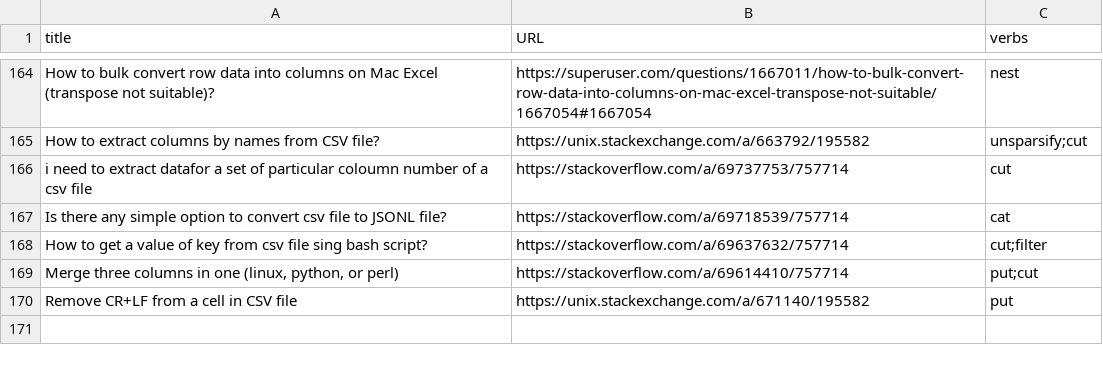
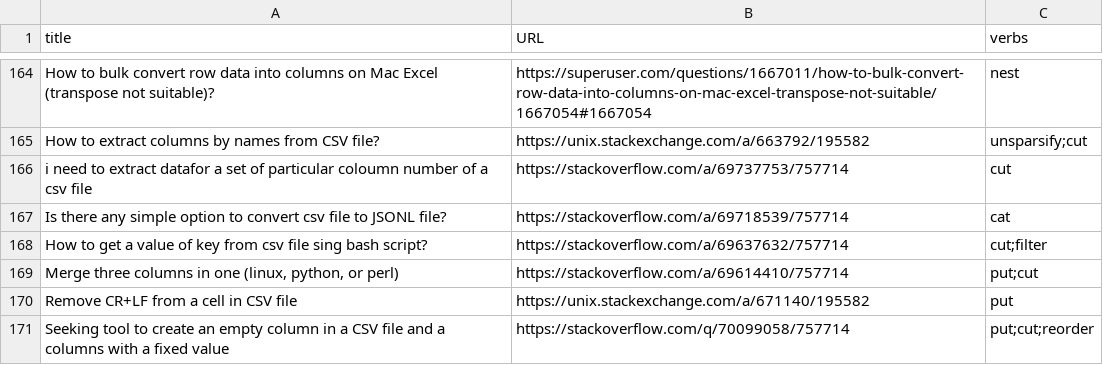
Before and after one commit to aborruso/millerQuestions, a CSV file: output/millerQuestions.csv, drawn as a sheet; only a part is shown, gaps mark what is left out.

```diff
--- a/output/millerQuestions.csv
+++ b/output/millerQuestions.csv
@@ -170 +170,2 @@ How to get a value of key from csv file sing bash script?,https://stackoverflow.
 Remove CR+LF from a cell in CSV file,https://unix.stackexchange.com/a/671140/195582,put
+Seeking tool to create an empty column in a CSV file and a columns with a fixed value,https://stackoverflow.com/q/70099058/757714,put;cut;reorder
```
Also changed, not shown: 1 other file.
